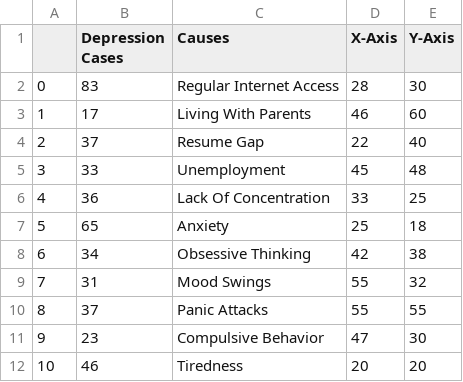
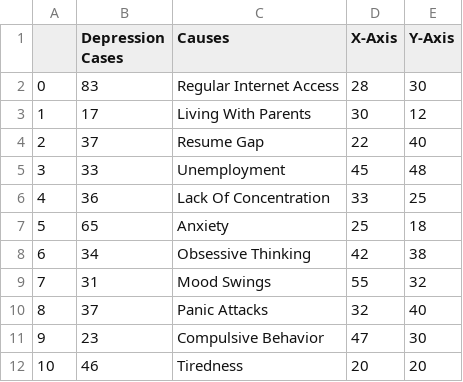
Before and after one commit to Rafaquat/FIT_3179_A2, a CSV file: Data_Vis_2/data/processed_data/bubbleChartData/Common_Depression_Traits.csv, drawn as a sheet.

Commit message:
Update data manually to give structure to plot

```diff
--- a/Data_Vis_2/data/processed_data/bubbleChartData/Common_Depression_Traits.csv
+++ b/Data_Vis_2/data/processed_data/bubbleChartData/Common_Depression_Traits.csv
@@ -2,3 +2,3 @@
 0,83,Regular Internet Access,28,30
-1,17,Living With Parents,46,60
+1,17,Living With Parents,30,12
 2,37,Resume Gap,22,40
@@ -9,3 +9,3 @@
 7,31,Mood Swings,55,32
-8,37,Panic Attacks,55,55
+8,37,Panic Attacks,32,40
 9,23,Compulsive Behavior,47,30
```
